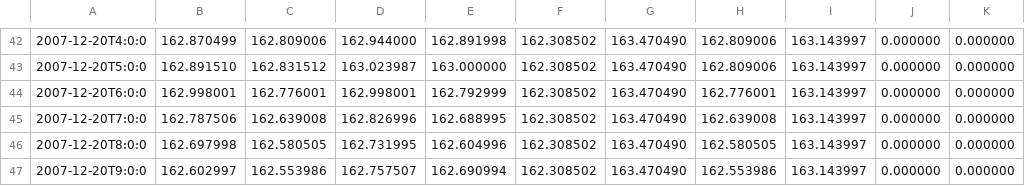
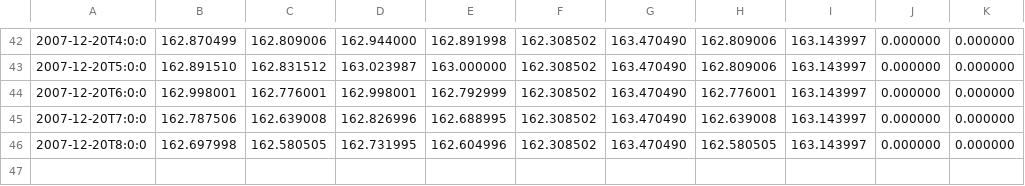
Before and after one commit to willhumphreys/backtesting, a CSV file: acceptance_data/eurjpy_one_winner_60min.csv, drawn as a sheet; only a part is shown, gaps mark what is left out; the diff names each change by its address in the sheet, - before the commit and + after, or states it on an @@ line.

Commit message:
Clean up acceptance test data

```diff
--- a/acceptance_data/eurjpy_one_winner_60min.csv
+++ b/acceptance_data/eurjpy_one_winner_60min.csv
-row 47: 2007-12-20T9:0:0 | 162.602997 | 162.553986 | 162.757507 | 162.690994 | 162.308502 | 163.470490 | 162.553986 | 163.143997 | 0.000000 | 0.000000
```
Also changed, not shown: acceptance_data/eurjpy_long_loser_60min.csv, acceptance_data/eurjpy_long_winner_60min.csv, 5 other files.
